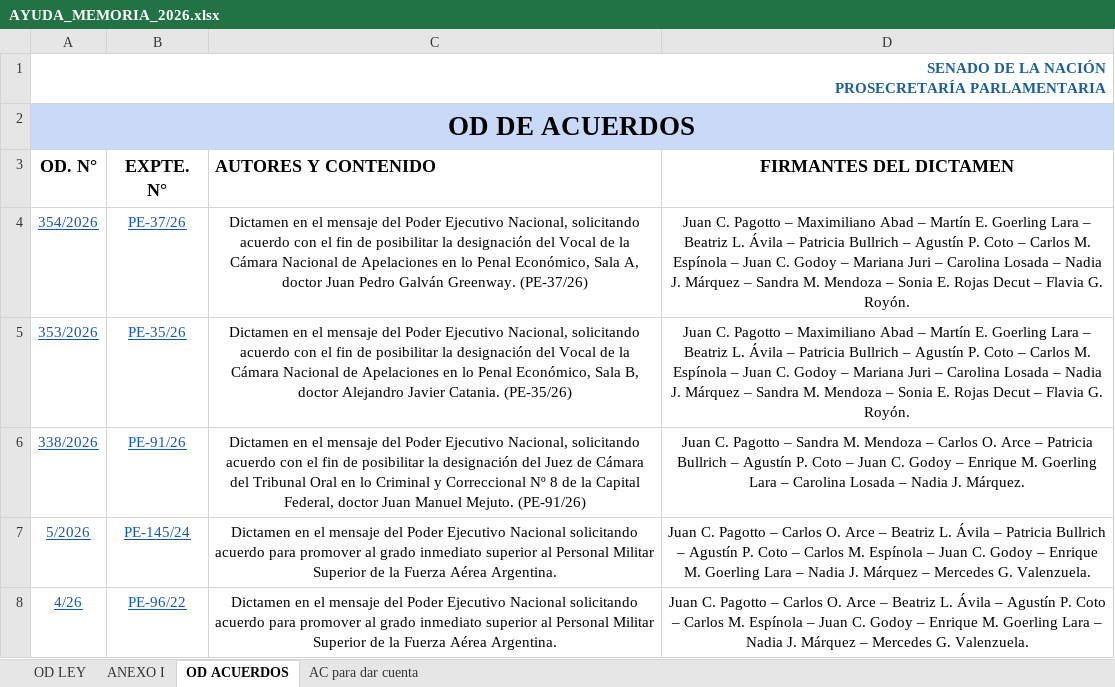
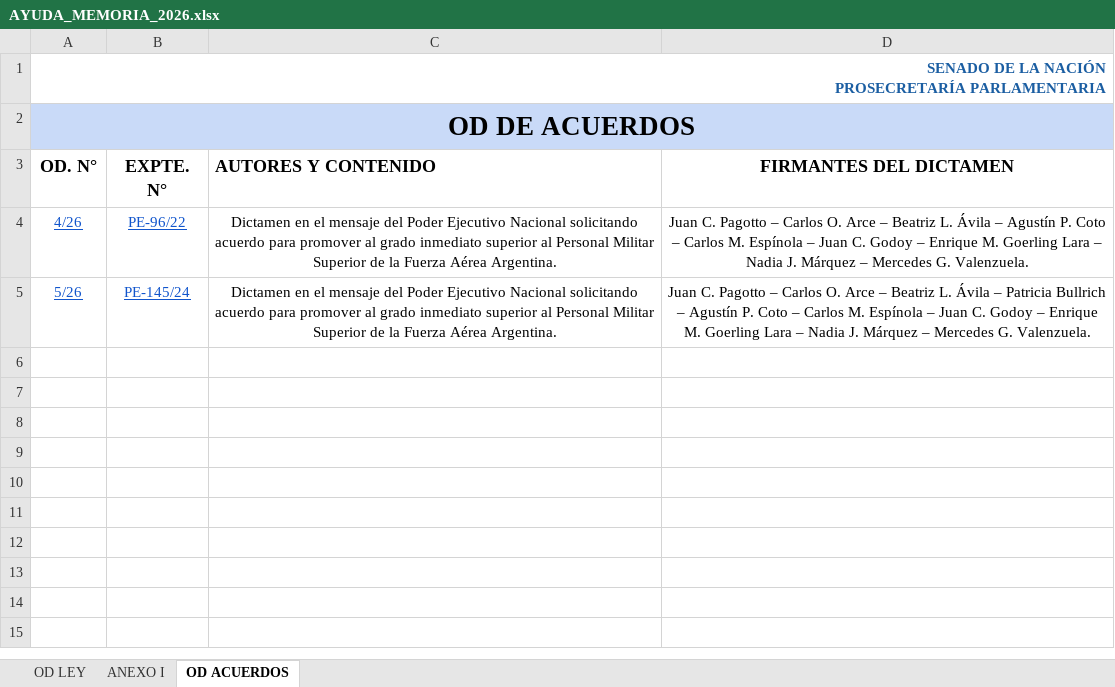
Before and after one commit to bonifaciomariano/hsn-sistema-legislativo, an Excel workbook: AYUDA_MEMORIA_2026.xlsx, sheet OD ACUERDOS, drawn as a sheet; values as stored, in another font and other column widths than the file's, no borders; charts and pictures and table styles not drawn; removed rows and columns are numbered as before the commit, all else as after; ↵ is a line break in a cell; the diff names each change by its address in the sheet, - before the commit and + after, or states it on an @@ line.

```diff
--- a/AYUDA_MEMORIA_2026.xlsx (sheet OD ACUERDOS)
+++ b/AYUDA_MEMORIA_2026.xlsx (sheet OD ACUERDOS)
-sheet tab: AC para dar cuenta
-row 4: 354/2026 | PE-37/26 | Dictamen en el mensaje del Poder Ejecutivo Nacional, solicitando acuerdo con el fin de posibilitar la designación del Vocal de la Cámara Nacional de Apelaciones en lo Penal Económico, Sala A, doctor Juan Pedro Galván Greenway. (PE-37/26) | Juan C. Pagotto – Maximiliano Abad – Martín E. Goerling Lara – Beatriz L. Ávila – Patricia Bullrich – Agustín P. Coto – Carlos M. Espínola – Juan C. Godoy – Mariana Juri – Carolina Losada – Nadia J. Márquez – Sandra M. Mendoza – Sonia E. Rojas Decut – Flavia G. Royón.
-row 5: 353/2026 | PE-35/26 | Dictamen en el mensaje del Poder Ejecutivo Nacional, solicitando acuerdo con el fin de posibilitar la designación del Vocal de la Cámara Nacional de Apelaciones en lo Penal Económico, Sala B, doctor Alejandro Javier Catania. (PE-35/26) | Juan C. Pagotto – Maximiliano Abad – Martín E. Goerling Lara – Beatriz L. Ávila – Patricia Bullrich – Agustín P. Coto – Carlos M. Espínola – Juan C. Godoy – Mariana Juri – Carolina Losada – Nadia J. Márquez – Sandra M. Mendoza – Sonia E. Rojas Decut – Flavia G. Royón.
-row 6: 338/2026 | PE-91/26 | Dictamen en el mensaje del Poder Ejecutivo Nacional, solicitando acuerdo con el fin de posibilitar la designación del Juez de Cámara del Tribunal Oral en lo Criminal y Correccional Nº 8 de la Capital Federal, doctor Juan Manuel Mejuto. (PE-91/26) | Juan C. Pagotto – Sandra M. Mendoza – Carlos O. Arce – Patricia Bullrich – Agustín P. Coto – Juan C. Godoy – Enrique M. Goerling Lara – Carolina Losada – Nadia J. Márquez.
-row 7: 5/2026 | PE-145/24 | Dictamen en el mensaje del Poder Ejecutivo Nacional solicitando ↵ acuerdo para promover al grado inmediato superior al Personal Militar ↵ Superior de la Fuerza Aérea Argentina. | Juan C. Pagotto – Carlos O. Arce – Beatriz L. Ávila – Patricia Bullrich – Agustín P. Coto – Carlos M. Espínola – Juan C. Godoy – Enrique M. Goerling Lara – Nadia J. Márquez – Mercedes G. Valenzuela.
+row 5: 5/26 | PE-145/24 | Dictamen en el mensaje del Poder Ejecutivo Nacional solicitando ↵ acuerdo para promover al grado inmediato superior al Personal Militar ↵ Superior de la Fuerza Aérea Argentina. | Juan C. Pagotto – Carlos O. Arce – Beatriz L. Ávila – Patricia Bullrich – Agustín P. Coto – Carlos M. Espínola – Juan C. Godoy – Enrique M. Goerling Lara – Nadia J. Márquez – Mercedes G. Valenzuela.
```
Also changed, not shown: sheet OD LEY, sheet ANEXO I, charts or pictures, 1 other file.
